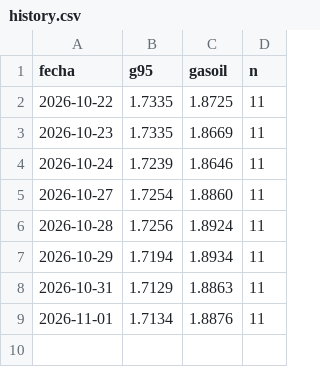
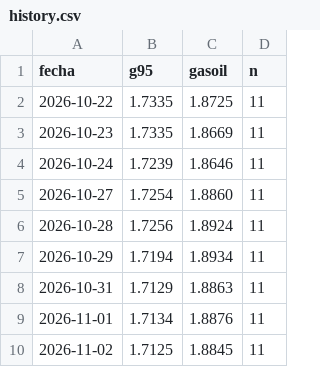
Before and after one commit to Howls/inki-combustible, a CSV file: history.csv, drawn as a sheet; the diff names each change by its address in the sheet, - before the commit and + after, or states it on an @@ line.

```diff
--- a/history.csv
+++ b/history.csv
+row 10: 2026-11-02 | 1.7125 | 1.8845 | 11
```
Also changed, not shown: 1 other file.
